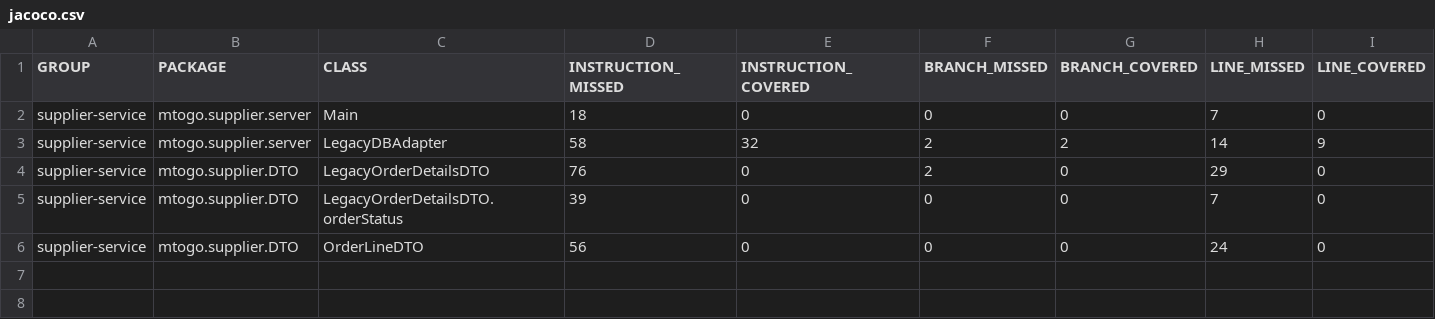
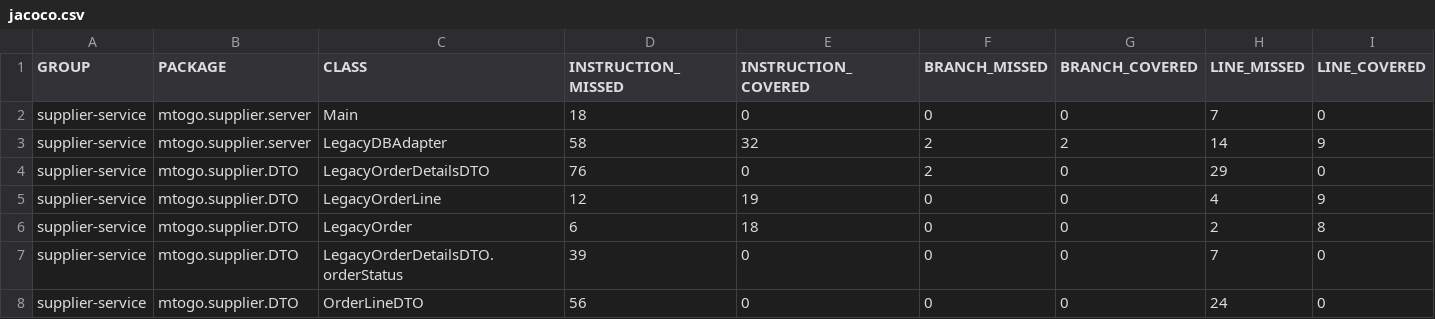
Before and after one commit to kotteletfisk/mtogo, a CSV file: services/supplier-service/reports/jacoco/jacoco.csv, drawn as a sheet; only a part is shown; rows hold the shown columns only; the diff names each change by its address in the sheet, - before the commit and + after, or states it on an @@ line.

Commit message:
legacy order transform

```diff
--- a/services/supplier-service/reports/jacoco/jacoco.csv
+++ b/services/supplier-service/reports/jacoco/jacoco.csv
+row 5: supplier-service | mtogo.supplier.DTO | LegacyOrderLine | 12 | 19 | 0 | 0 | 4 | 9
+row 6: supplier-service | mtogo.supplier.DTO | LegacyOrder | 6 | 18 | 0 | 0 | 2 | 8
```
Also changed, not shown: 21 other files.
